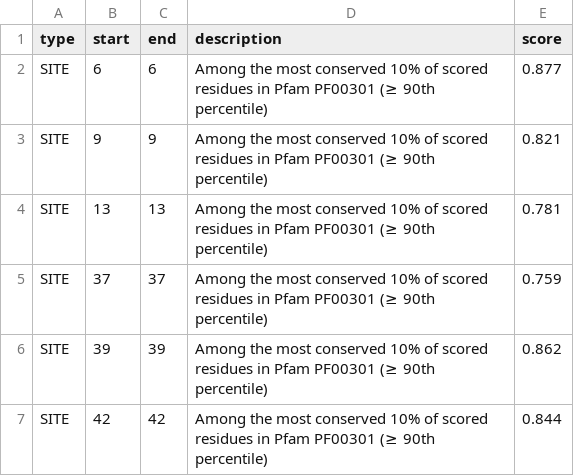
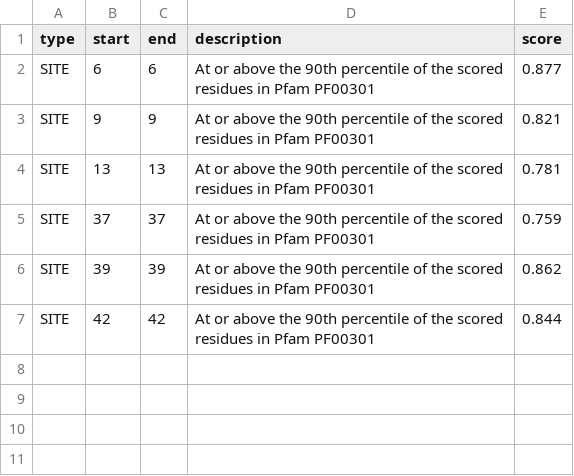
Before and after one commit to Rajarshi0/protvista, a CSV file: docs/public/sample-data/conservation/conserved-sites.csv, drawn as a sheet.

Commit message:
Correct the most-conserved-residues wording: not ties, not 10%
The rule keeps every score at or above the value at index
floor(0.9 x (n - 1)), which for 46 distinct scores is 6 residues (13%)
with no tie. The comments and PROVENANCE.md blamed ties, and the sites'
description said "most conserved 10%". It now names the 90th percentile
only; conserved-sites.csv, its served copy, its sha256 in
provenance.json and the golden snapshot follow, re-derived offline from
conservation.csv as S5 requires.

```diff
--- a/docs/public/sample-data/conservation/conserved-sites.csv
+++ b/docs/public/sample-data/conservation/conserved-sites.csv
@@ -1,7 +1,7 @@
 type,start,end,description,score
-SITE,6,6,Among the most conserved 10% of scored residues in Pfam PF00301 (≥ 90th percentile),0.877
-SITE,9,9,Among the most conserved 10% of scored residues in Pfam PF00301 (≥ 90th percentile),0.821
-SITE,13,13,Among the most conserved 10% of scored residues in Pfam PF00301 (≥ 90th percentile),0.781
-SITE,37,37,Among the most conserved 10% of scored residues in Pfam PF00301 (≥ 90th percentile),0.759
-SITE,39,39,Among the most conserved 10% of scored residues in Pfam PF00301 (≥ 90th percentile),0.862
-SITE,42,42,Among the most conserved 10% of scored residues in Pfam PF00301 (≥ 90th percentile),0.844
+SITE,6,6,At or above the 90th percentile of the scored residues in Pfam PF00301,0.877
+SITE,9,9,At or above the 90th percentile of the scored residues in Pfam PF00301,0.821
+SITE,13,13,At or above the 90th percentile of the scored residues in Pfam PF00301,0.781
+SITE,37,37,At or above the 90th percentile of the scored residues in Pfam PF00301,0.759
+SITE,39,39,At or above the 90th percentile of the scored residues in Pfam PF00301,0.862
+SITE,42,42,At or above the 90th percentile of the scored residues in Pfam PF00301,0.844
```
Also changed, not shown: examples/conservation/conserved-sites.csv, 5 other files.
